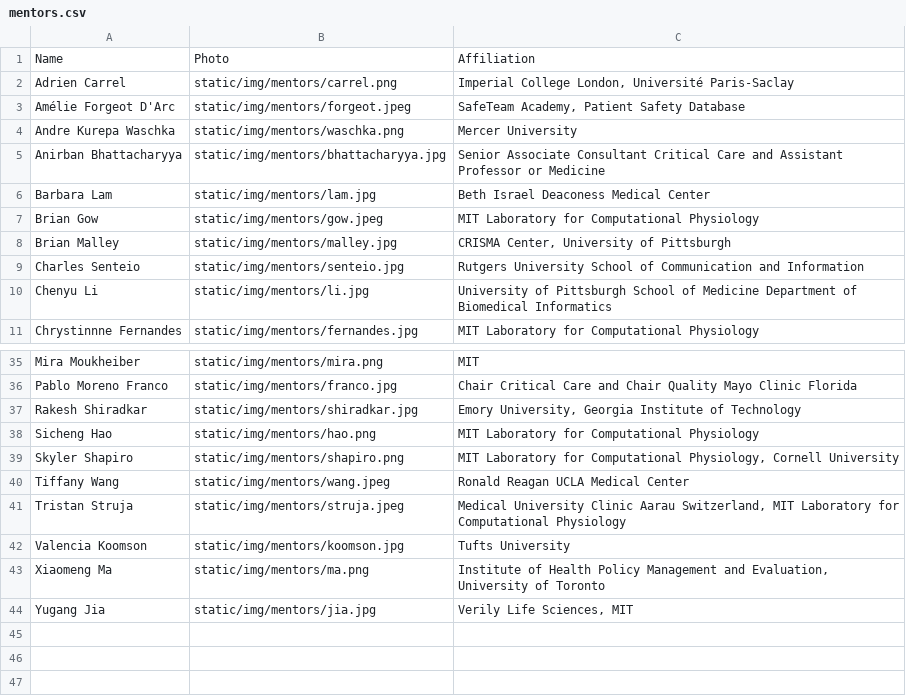
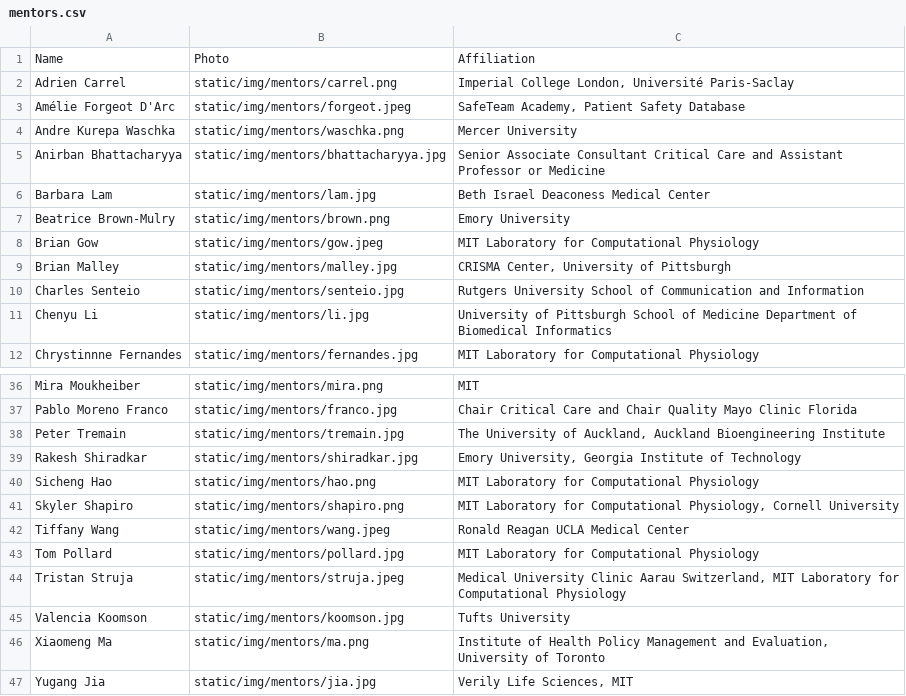
Before and after one commit to CriticalDatathon/criticaldatathon.github.io, a CSV file: data/mentors.csv, drawn as a sheet; only a part is shown, gaps mark what is left out.

Commit message:
Add mentors and update schedule

```diff
--- a/data/mentors.csv
+++ b/data/mentors.csv
@@ -6,2 +6,3 @@ Anirban Bhattacharyya,static/img/mentors/bhattacharyya.jpg,Senior Associate Cons
 Barbara Lam,static/img/mentors/lam.jpg,Beth Israel Deaconess Medical Center
+Beatrice Brown-Mulry,static/img/mentors/brown.png,Emory University
 Brian Gow,static/img/mentors/gow.jpeg,MIT Laboratory for Computational Physiology
@@ -36,2 +37,3 @@ Mira Moukheiber,static/img/mentors/mira.png,MIT
 Pablo Moreno Franco,static/img/mentors/franco.jpg,Chair Critical Care and Chair Quality Mayo Clinic Florida
+Peter Tremain,static/img/mentors/tremain.jpg,"The University of Auckland, Auckland Bioengineering Institute"
 Rakesh Shiradkar,static/img/mentors/shiradkar.jpg,"Emory University, Georgia Institute of Technology"
@@ -40,2 +42,3 @@ Skyler Shapiro,static/img/mentors/shapiro.png,"MIT Laboratory for Computational
 Tiffany Wang,static/img/mentors/wang.jpeg,Ronald Reagan UCLA Medical Center
+Tom Pollard,static/img/mentors/pollard.jpg,MIT Laboratory for Computational Physiology
 Tristan Struja,static/img/mentors/struja.jpeg,"Medical University Clinic Aarau Switzerland, MIT Laboratory for Computational Physiology"
```
Also changed, not shown: data/schedule_day1.csv, data/schedule_day2.csv, 7 other files.
